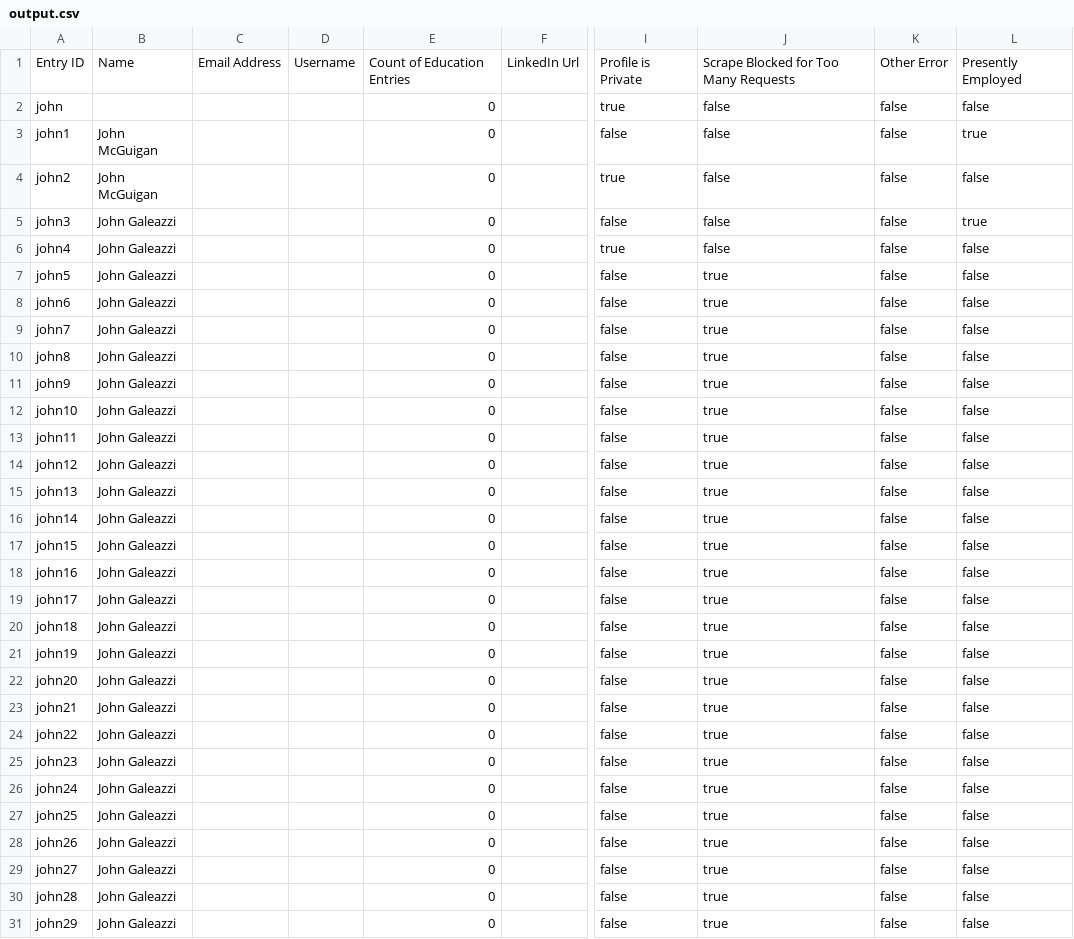
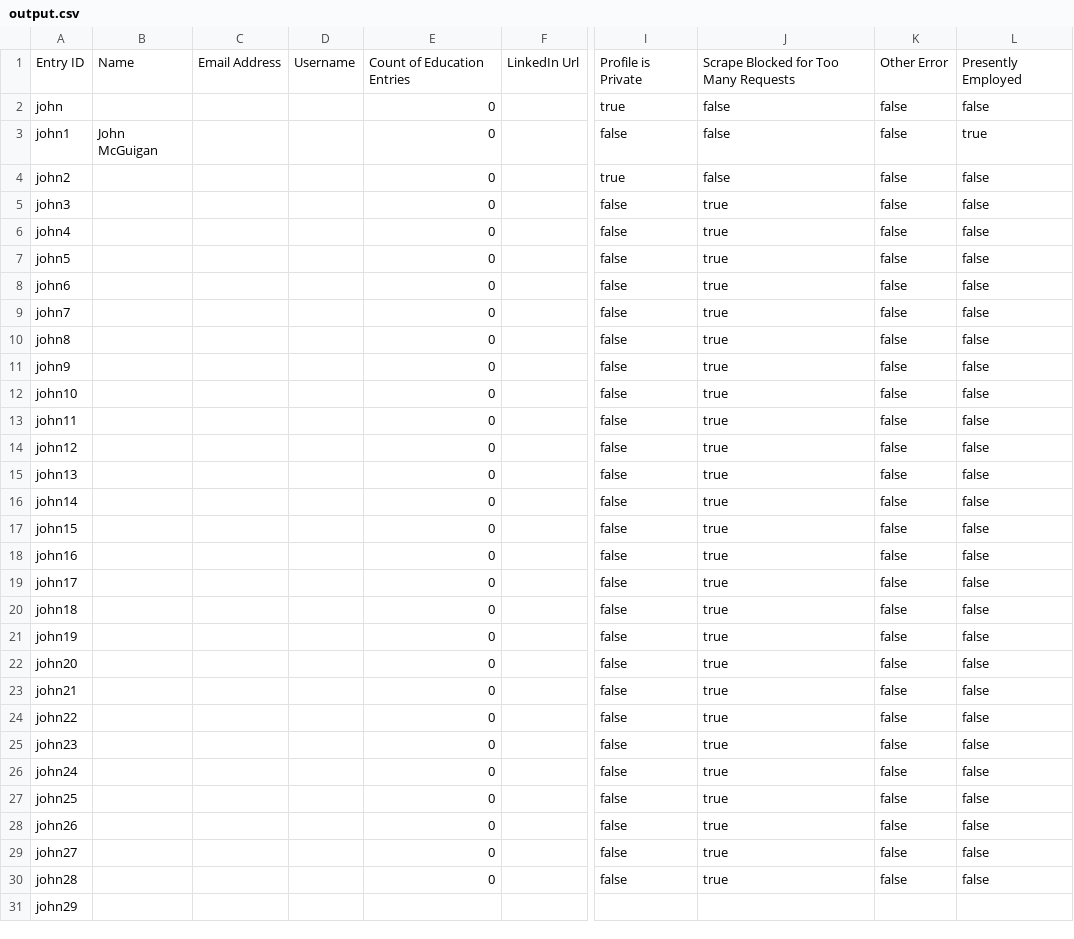
Before and after one commit to Vandivier/data-science-practice, a CSV file: js/udacity-study/output.csv, drawn as a sheet; only a part is shown, gaps mark what is left out; the diff names each change by its address in the sheet, - before the commit and + after, or states it on an @@ line.

```diff
--- a/js/udacity-study/output.csv
+++ b/js/udacity-study/output.csv
-B4: John McGuigan
+B4: (empty)
-B5:B31: John Galeazzi
+B5:B31: (empty)
-J5:J6: false
+J5:J6: true
-L5: true
+L5: false
-I6: true
+I6: false
-E31: 0
+E31: (empty)
-I31: false
+I31: (empty)
-J31: true
+J31: (empty)
-K31: false
+K31: (empty)
-L31: false
+L31: (empty)
```
Also changed, not shown: js/udacity-study/ordered-output.csv, 2 other files.
